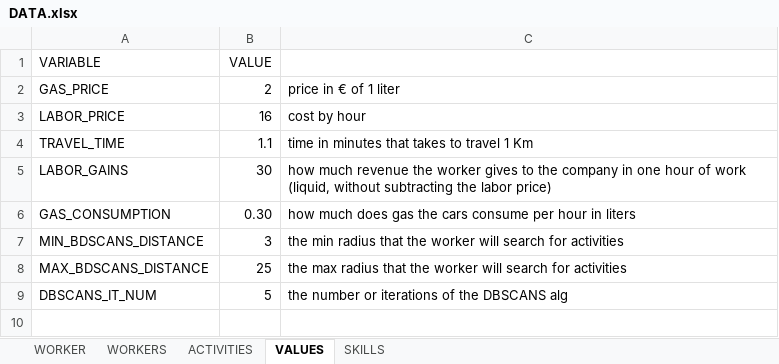
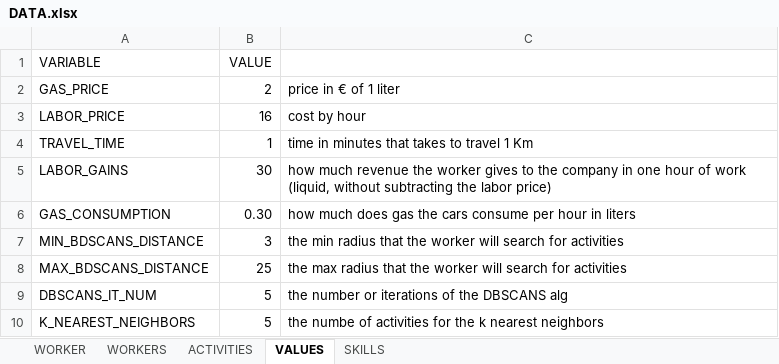
Before and after one commit to Jose-Cartaxo/ProjetoFinal3, an Excel workbook: DATA.xlsx, sheet VALUES, drawn as a sheet; values as stored, in another font and other column widths than the file's, no borders; the diff names each change by its address in the sheet, - before the commit and + after, or states it on an @@ line.

```diff
--- a/DATA.xlsx (sheet VALUES)
+++ b/DATA.xlsx (sheet VALUES)
-B4 (VALUE): 1.1
+B4 (VALUE): 1
+row 10: K_NEAREST_NEIGHBORS | 5 | the numbe of activities for the k nearest neighbors
```
Also changed, not shown: sheet SKILLS, 7 other files.
